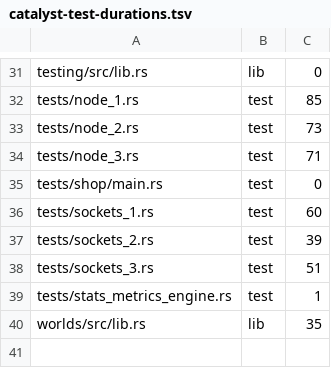
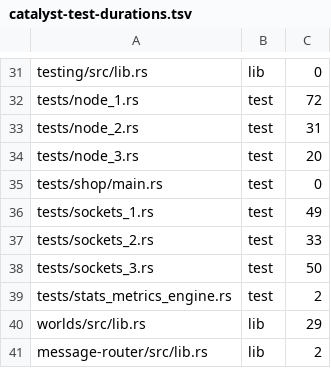
Before and after one commit to baybackner/dcl-one, a TSV file: tooling/catalyst-test-durations.tsv, drawn as a sheet; only a part is shown, gaps mark what is left out; the diff covers the shown part only; the diff names each change by its address in the sheet, - before the commit and + after, or states it on an @@ line.

```diff
--- a/tooling/catalyst-test-durations.tsv
+++ b/tooling/catalyst-test-durations.tsv
-C32: 85
+C32: 72
-C33: 73
+C33: 31
-C34: 71
+C34: 20
-C36: 60
+C36: 49
-C37: 39
+C37: 33
-C38: 51
+C38: 50
-C39: 1
+C39: 2
-C40: 35
+C40: 29
+row 41: message-router/src/lib.rs | lib | 2
```
Also changed, not shown: 19 edited cells elsewhere in this file, 11 other files.
